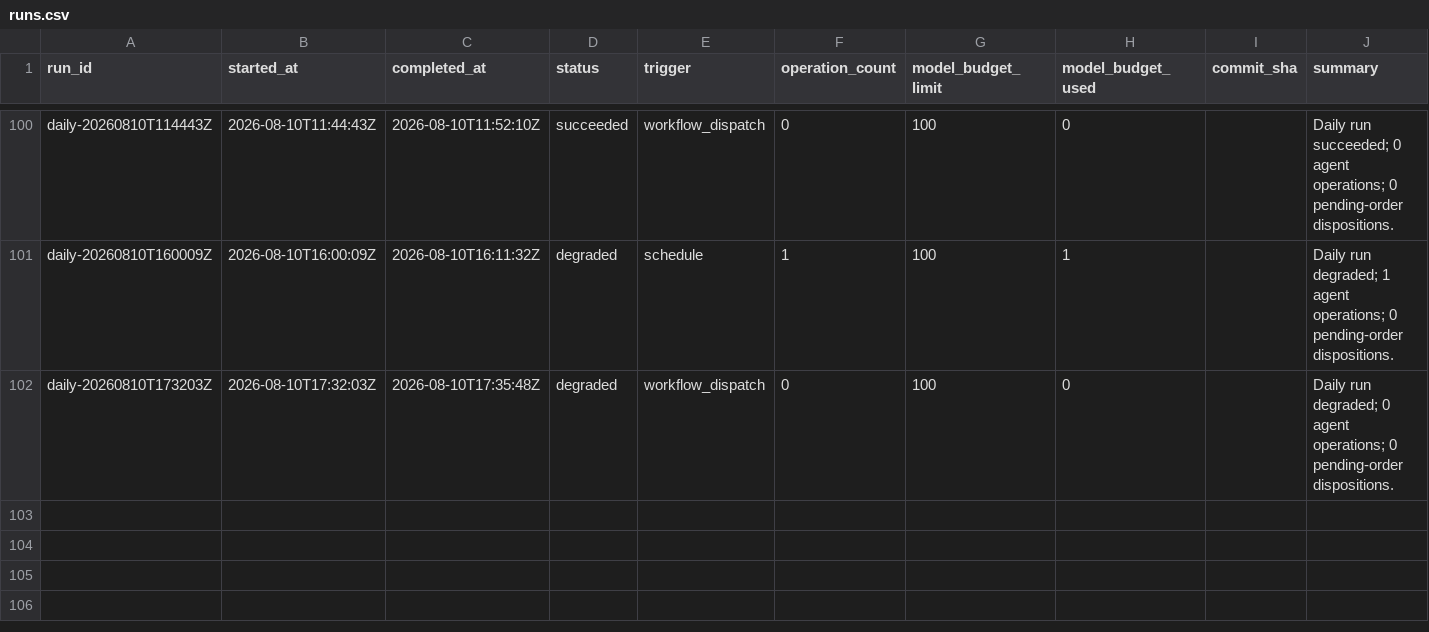
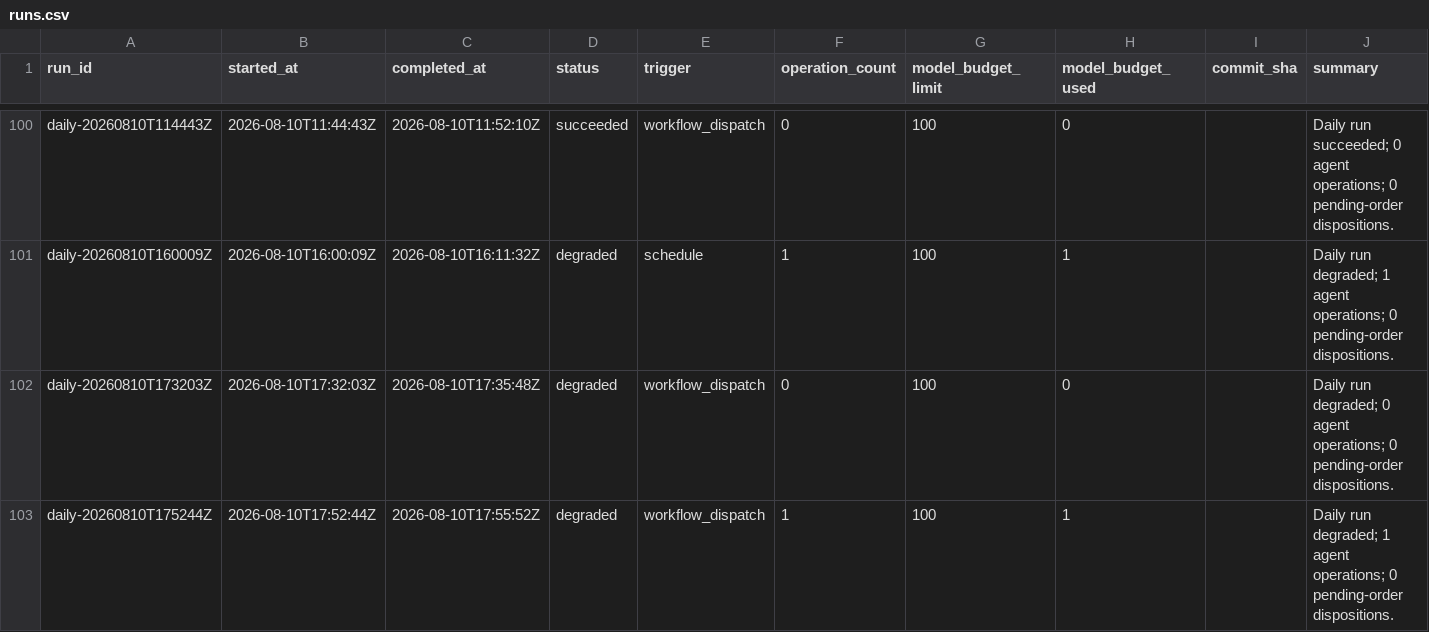
Before and after one commit to Kabutojira/PaperTrader, a CSV file: data/tables/runs.csv, drawn as a sheet; only a part is shown, gaps mark what is left out; the diff names each change by its address in the sheet, - before the commit and + after, or states it on an @@ line.

```diff
--- a/data/tables/runs.csv
+++ b/data/tables/runs.csv
+row 103: daily-20260810T175244Z | 2026-08-10T17:52:44Z | 2026-08-10T17:55:52Z | degraded | workflow_dispatch | 1 | 100 | 1 |  | Daily run degraded; 1 agent operations; 0 pending-order dispositions.
```
Also changed, not shown: data/published/model_portfolio.csv, data/published/research_benchmark.csv, 16 other files.
